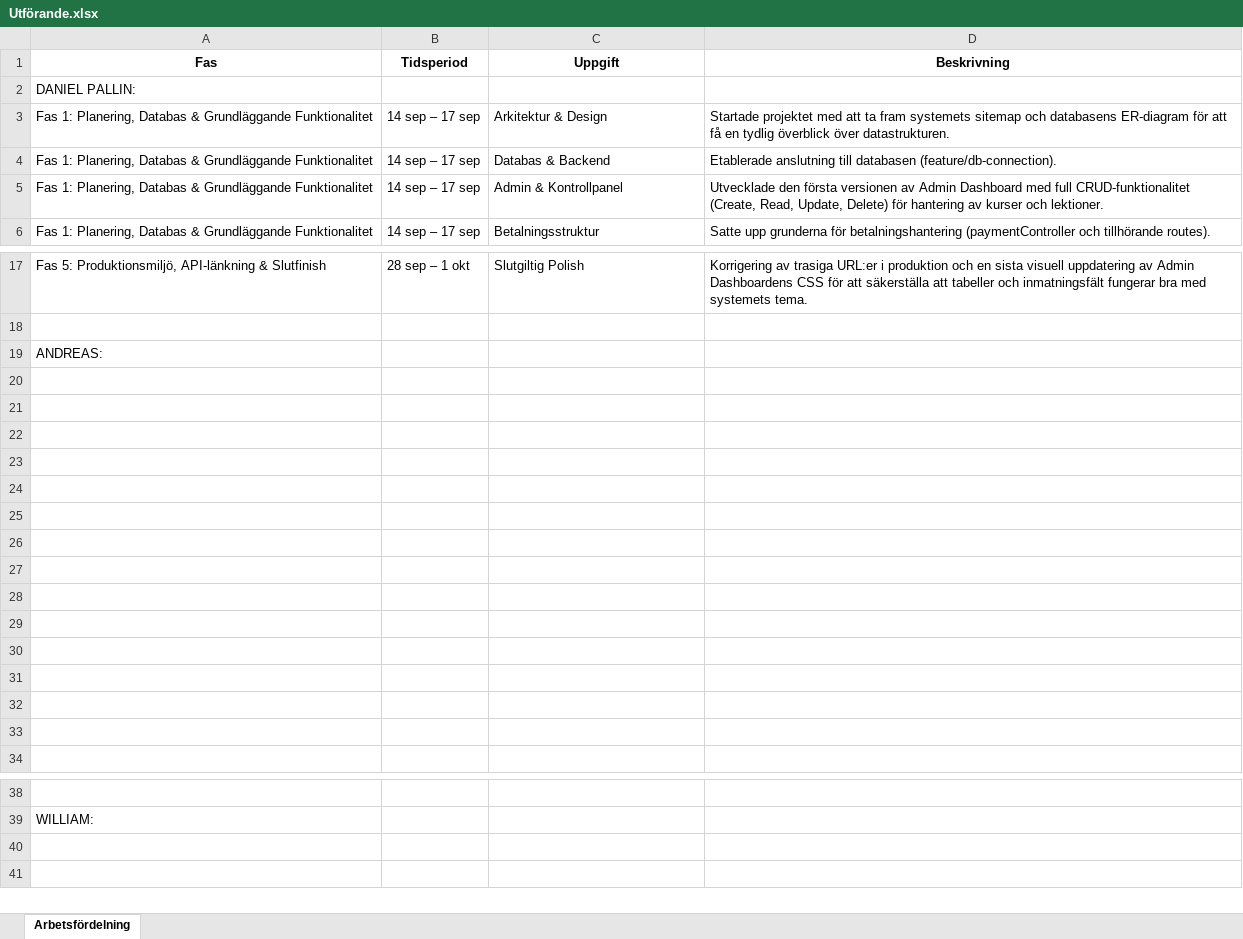
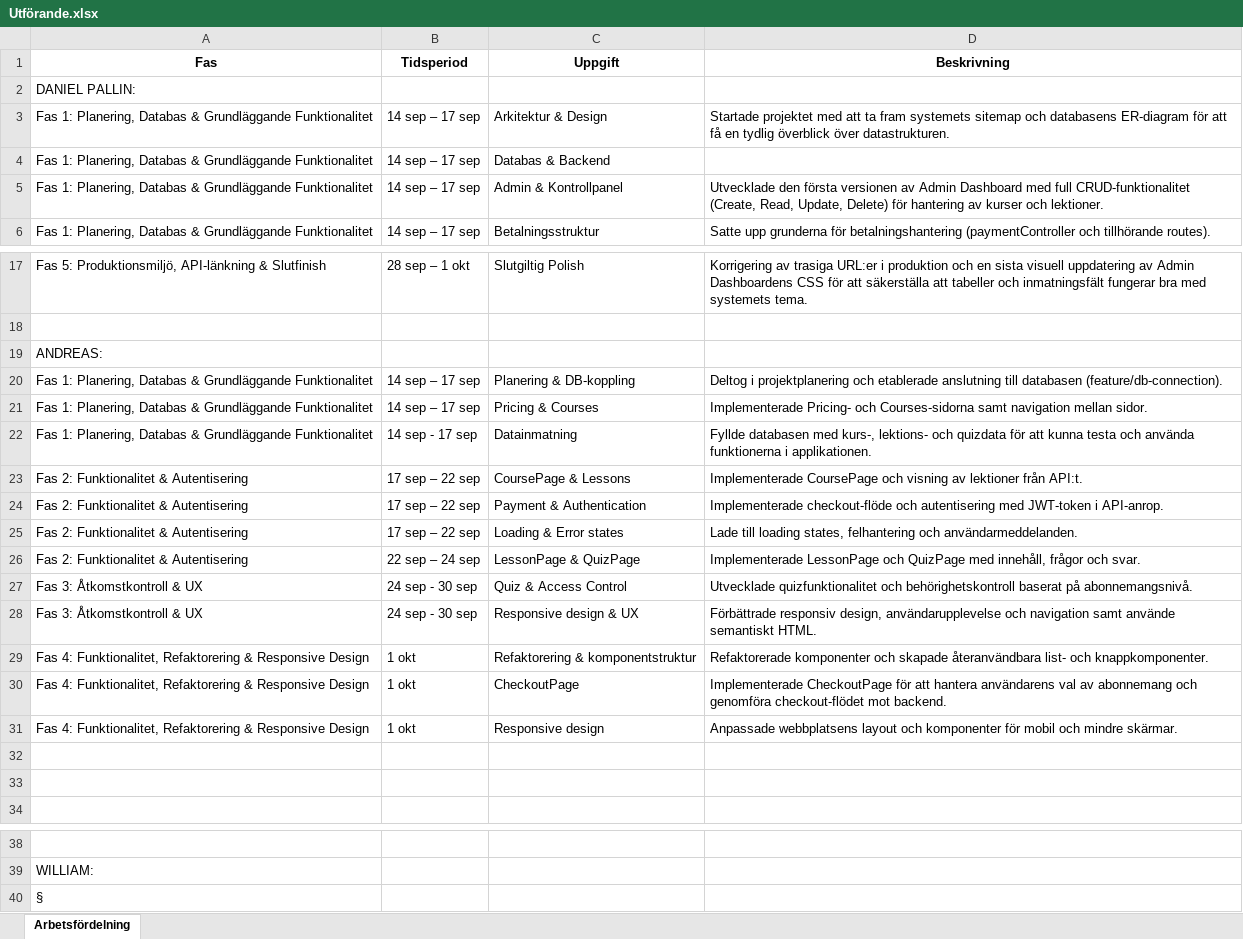
Before and after one commit to DanielPallin/codeunified-group-project, an Excel workbook: docs/Arbets-struktur/Utförande.xlsx, sheet Arbetsfördelning, drawn as a sheet; only a part is shown, gaps mark what is left out; values as stored, in another font and other column widths than the file's, no borders; the diff names each change by its address in the sheet, - before the commit and + after, or states it on an @@ line.

Commit message:
docs: add project work plan

```diff
--- a/docs/Arbets-struktur/Utförande.xlsx (sheet Arbetsfördelning)
+++ b/docs/Arbets-struktur/Utförande.xlsx (sheet Arbetsfördelning)
-D4 (Beskrivning): Etablerade anslutning till databasen (feature/db-connection).
+D4 (Beskrivning): (empty)
-row 20: (empty)
+row 20: Fas 1: Planering, Databas & Grundläggande Funktionalitet | 14 sep – 17 sep | Planering & DB-koppling | Deltog i projektplanering och etablerade anslutning till databasen (feature/db-connection).
-row 21: (empty)
+row 21: Fas 1: Planering, Databas & Grundläggande Funktionalitet | 14 sep – 17 sep | Pricing & Courses | Implementerade Pricing- och Courses-sidorna samt navigation mellan sidor.
-row 22: (empty)
+row 22: Fas 1: Planering, Databas & Grundläggande Funktionalitet | 14 sep - 17 sep | Datainmatning | Fyllde databasen med kurs-, lektions- och quizdata för att kunna testa och använda funktionerna i applikationen.
-row 23: (empty)
+row 23: Fas 2: Funktionalitet & Autentisering | 17 sep – 22 sep | CoursePage & Lessons | Implementerade CoursePage och visning av lektioner från API:t.
-row 24: (empty)
+row 24: Fas 2: Funktionalitet & Autentisering | 17 sep – 22 sep | Payment & Authentication | Implementerade checkout-flöde och autentisering med JWT-token i API-anrop.
-row 25: (empty)
+row 25: Fas 2: Funktionalitet & Autentisering | 17 sep – 22 sep | Loading & Error states | Lade till loading states, felhantering och användarmeddelanden.
-row 26: (empty)
+row 26: Fas 2: Funktionalitet & Autentisering | 22 sep – 24 sep | LessonPage & QuizPage | Implementerade LessonPage och QuizPage med innehåll, frågor och svar.
-row 27: (empty)
+row 27: Fas 3: Åtkomstkontroll & UX | 24 sep - 30 sep | Quiz & Access Control | Utvecklade quizfunktionalitet och behörighetskontroll baserat på abonnemangsnivå.
-row 28: (empty)
+row 28: Fas 3: Åtkomstkontroll & UX | 24 sep - 30 sep | Responsive design & UX | Förbättrade responsiv design, användarupplevelse och navigation samt använde semantiskt HTML.
-row 29: (empty)
+row 29: Fas 4: Funktionalitet, Refaktorering & Responsive Design | 1 okt | Refaktorering & komponentstruktur | Refaktorerade komponenter och skapade återanvändbara list- och knappkomponenter.
-row 30: (empty)
+row 30: Fas 4: Funktionalitet, Refaktorering & Responsive Design | 1 okt | CheckoutPage | Implementerade CheckoutPage för att hantera användarens val av abonnemang och genomföra checkout-flödet mot backend.
-row 31: (empty)
+row 31: Fas 4: Funktionalitet, Refaktorering & Responsive Design | 1 okt | Responsive design | Anpassade webbplatsens layout och komponenter för mobil och mindre skärmar.
+row 40: §
```
